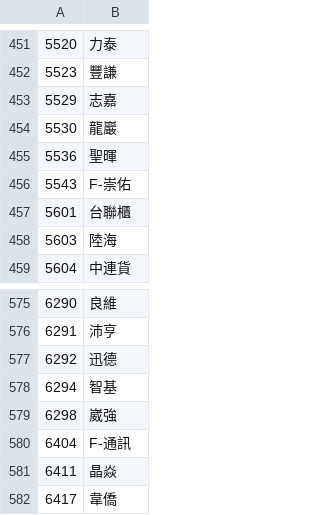
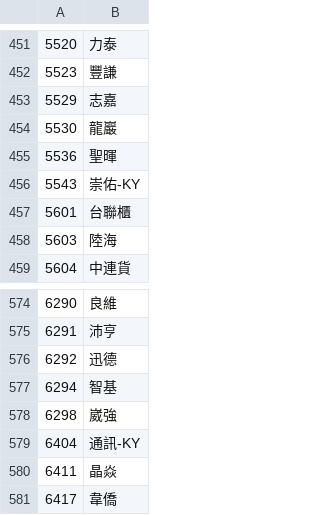
Before and after one commit to zzzaaa12/stockcmd, a CSV file: otc.csv, drawn as a sheet; only a part is shown, gaps mark what is left out; addresses are those after the commit; the diff covers the shown part only; the diff names each change by its address in the sheet, - before the commit and + after, or states it on an @@ line.

```diff
--- a/otc.csv
+++ b/otc.csv
-B456: F-崇佑
+B456: 崇佑-KY
-B579: F-通訊
+B579: 通訊-KY
```
Also changed, not shown: 2 added rows, 3 removed rows and 33 edited cells elsewhere in this file.
